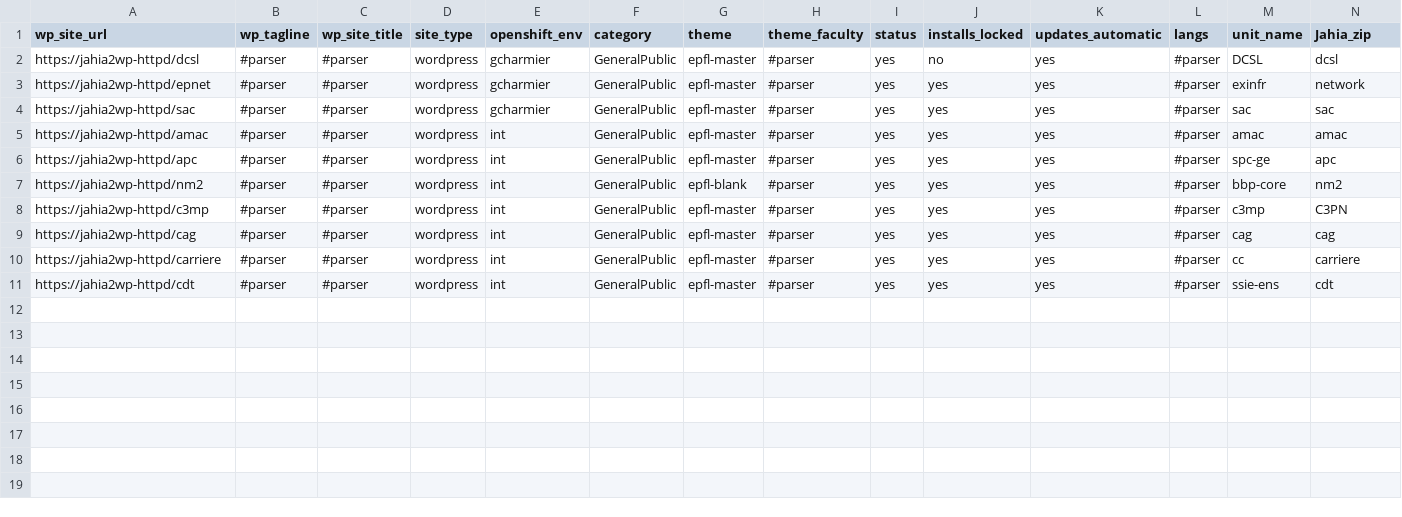
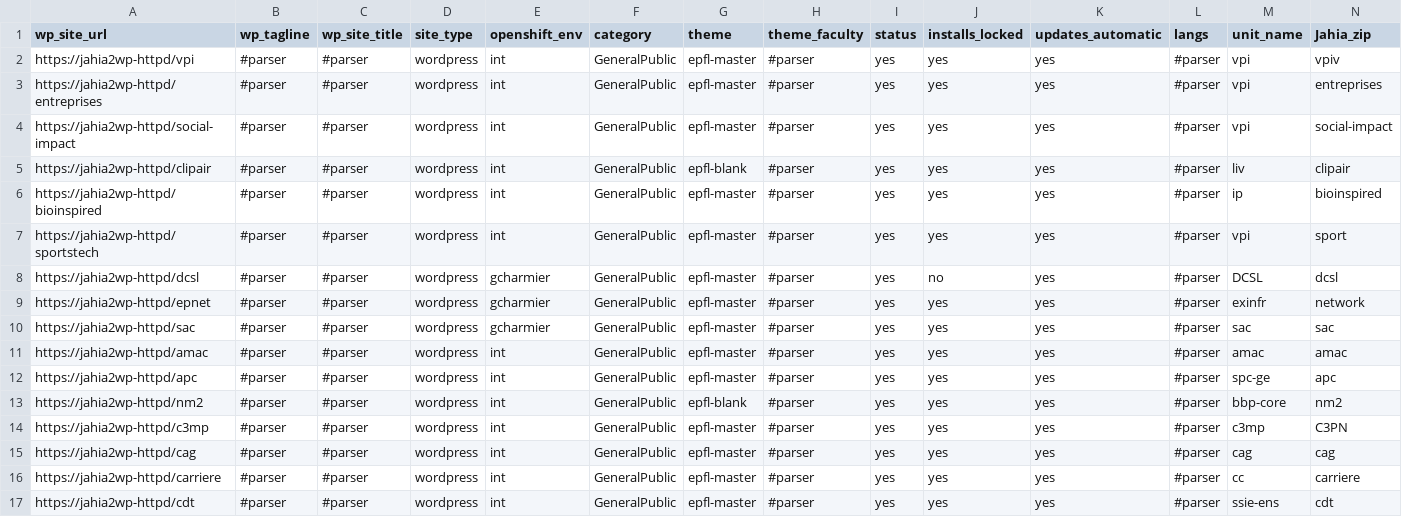
Before and after one commit to epfl-si/jahia2wp, a CSV file: src/vent-tools/exportmany.csv, drawn as a sheet; only a part is shown; rows hold the shown columns only; the diff names each change by its address in the sheet, - before the commit and + after, or states it on an @@ line.

Commit message:
exported extra sites for the VPI

```diff
--- a/src/vent-tools/exportmany.csv
+++ b/src/vent-tools/exportmany.csv
+row 2: https://jahia2wp-httpd/vpi | #parser | #parser | wordpress | int | GeneralPublic | epfl-master | #parser | yes | yes | yes | #parser | vpi | vpiv
+row 3: https://jahia2wp-httpd/entreprises | #parser | #parser | wordpress | int | GeneralPublic | epfl-master | #parser | yes | yes | yes | #parser | vpi | entreprises
+row 4: https://jahia2wp-httpd/social-impact | #parser | #parser | wordpress | int | GeneralPublic | epfl-master | #parser | yes | yes | yes | #parser | vpi | social-impact
+row 5: https://jahia2wp-httpd/clipair | #parser | #parser | wordpress | int | GeneralPublic | epfl-blank | #parser | yes | yes | yes | #parser | liv | clipair
+row 6: https://jahia2wp-httpd/bioinspired | #parser | #parser | wordpress | int | GeneralPublic | epfl-master | #parser | yes | yes | yes | #parser | ip | bioinspired
+row 7: https://jahia2wp-httpd/sportstech | #parser | #parser | wordpress | int | GeneralPublic | epfl-master | #parser | yes | yes | yes | #parser | vpi | sport
```
